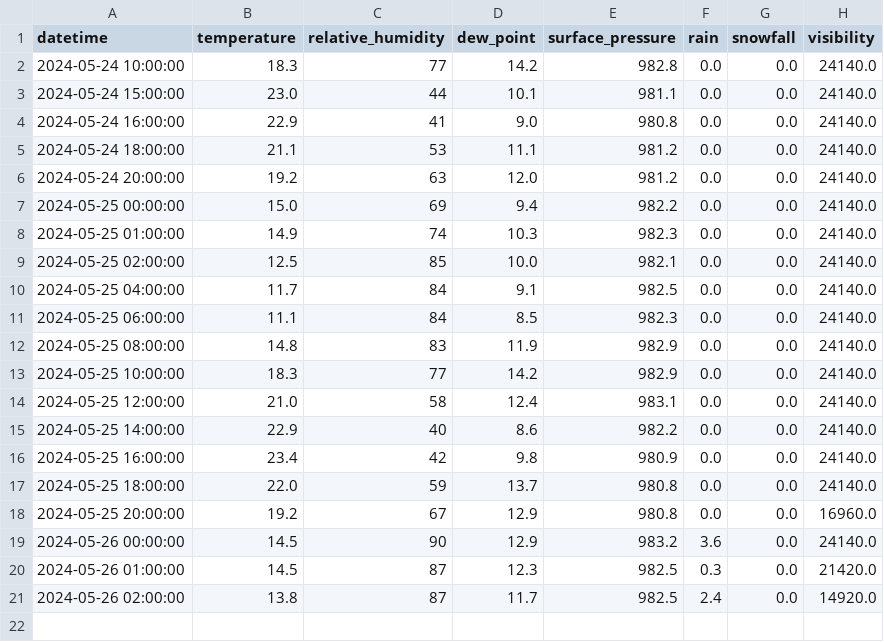
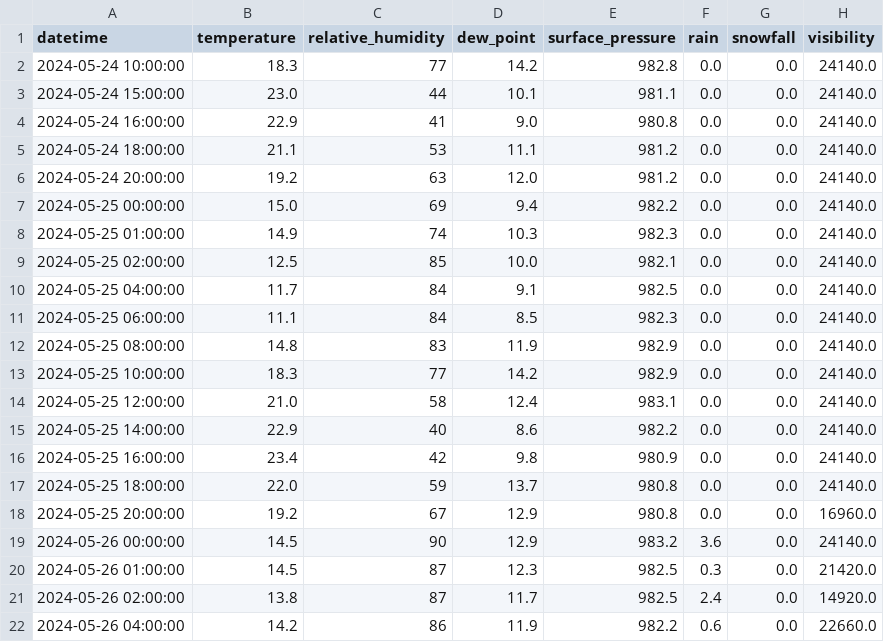
Before and after one commit to ChiefPatrik/trafficPredictions, a CSV file: data/processed/Maribor_weather_data.csv, drawn as a sheet; the diff names each change by its address in the sheet, - before the commit and + after, or states it on an @@ line.

```diff
--- a/data/processed/Maribor_weather_data.csv
+++ b/data/processed/Maribor_weather_data.csv
+row 22: 2024-05-26 04:00:00 | 14.2 | 86 | 11.9 | 982.2 | 0.6 | 0.0 | 22660.0
```
Also changed, not shown: data/processed/Kozina_weather_data.csv, data/processed/Ljubljana_weather_data.csv, 4 other files.
